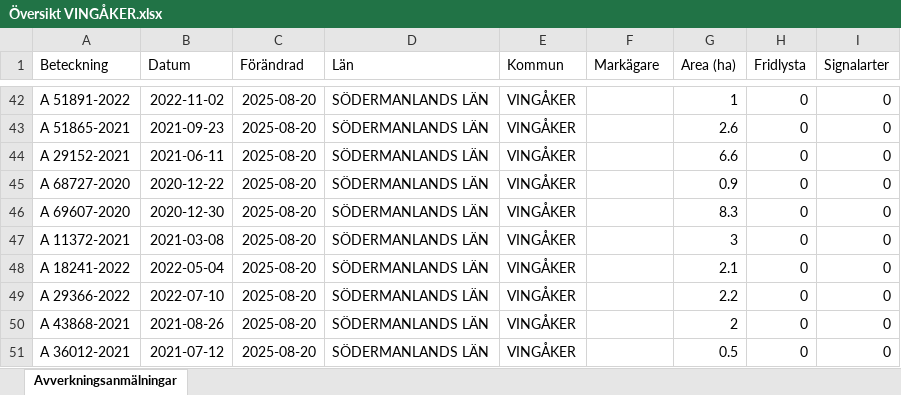
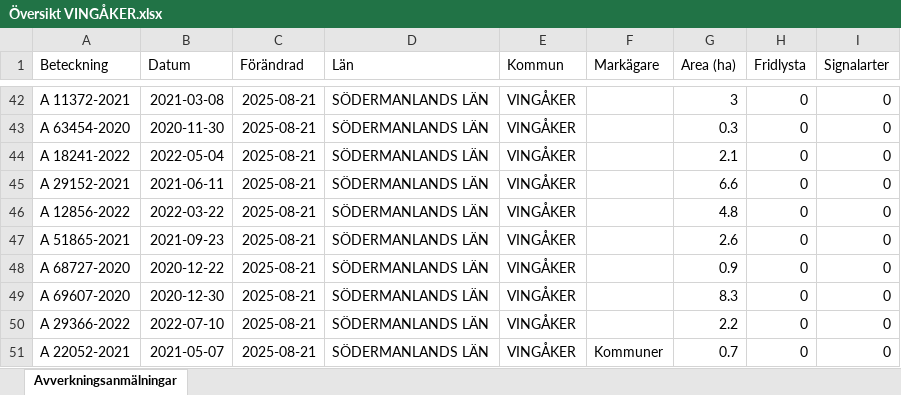
Before and after one commit to klasma/Logging_0428, an Excel workbook: Översikt VINGÅKER.xlsx, sheet Avverkningsanmälningar, drawn as a sheet; only a part is shown, gaps mark what is left out; values as stored, in another font and other column widths than the file's, no borders; the diff covers the shown part only; the diff names each change by its address in the sheet, - before the commit and + after, or states it on an @@ line.

```diff
--- a/Översikt VINGÅKER.xlsx (sheet Avverkningsanmälningar)
+++ b/Översikt VINGÅKER.xlsx (sheet Avverkningsanmälningar)
-A42 (Beteckning): A 51891-2022
+A42 (Beteckning): A 11372-2021
-B42 (Datum): 2022-11-02
+B42 (Datum): 2021-03-08
-C42:C51 (Förändrad): 2025-08-20
+C42:C51 (Förändrad): 2025-08-21
-G42 (Area (ha)): 1
+G42 (Area (ha)): 3
-A43 (Beteckning): A 51865-2021
+A43 (Beteckning): A 63454-2020
-B43 (Datum): 2021-09-23
+B43 (Datum): 2020-11-30
-G43 (Area (ha)): 2.6
+G43 (Area (ha)): 0.3
-A44 (Beteckning): A 29152-2021
+A44 (Beteckning): A 18241-2022
-B44 (Datum): 2021-06-11
+B44 (Datum): 2022-05-04
-G44 (Area (ha)): 6.6
+G44 (Area (ha)): 2.1
-A45 (Beteckning): A 68727-2020
+A45 (Beteckning): A 29152-2021
-B45 (Datum): 2020-12-22
+B45 (Datum): 2021-06-11
-G45 (Area (ha)): 0.9
+G45 (Area (ha)): 6.6
-A46 (Beteckning): A 69607-2020
+A46 (Beteckning): A 12856-2022
-B46 (Datum): 2020-12-30
+B46 (Datum): 2022-03-22
-G46 (Area (ha)): 8.3
+G46 (Area (ha)): 4.8
-A47 (Beteckning): A 11372-2021
+A47 (Beteckning): A 51865-2021
-B47 (Datum): 2021-03-08
+B47 (Datum): 2021-09-23
-G47 (Area (ha)): 3
+G47 (Area (ha)): 2.6
-A48 (Beteckning): A 18241-2022
+A48 (Beteckning): A 68727-2020
-B48 (Datum): 2022-05-04
+B48 (Datum): 2020-12-22
-G48 (Area (ha)): 2.1
+G48 (Area (ha)): 0.9
-A49 (Beteckning): A 29366-2022
+A49 (Beteckning): A 69607-2020
-B49 (Datum): 2022-07-10
+B49 (Datum): 2020-12-30
-G49 (Area (ha)): 2.2
+G49 (Area (ha)): 8.3
-A50 (Beteckning): A 43868-2021
+A50 (Beteckning): A 29366-2022
-B50 (Datum): 2021-08-26
+B50 (Datum): 2022-07-10
-G50 (Area (ha)): 2
+G50 (Area (ha)): 2.2
-A51 (Beteckning): A 36012-2021
+A51 (Beteckning): A 22052-2021
-B51 (Datum): 2021-07-12
+B51 (Datum): 2021-05-07
-F51 (Markägare): (empty)
+F51 (Markägare): Kommuner
-G51 (Area (ha)): 0.5
+G51 (Area (ha)): 0.7
```
Also changed, not shown: 972 edited cells elsewhere in this sheet, artfynd/A 13073-2023 artfynd.xlsx, artfynd/A 24223-2021 artfynd.xlsx, 47 other files.
